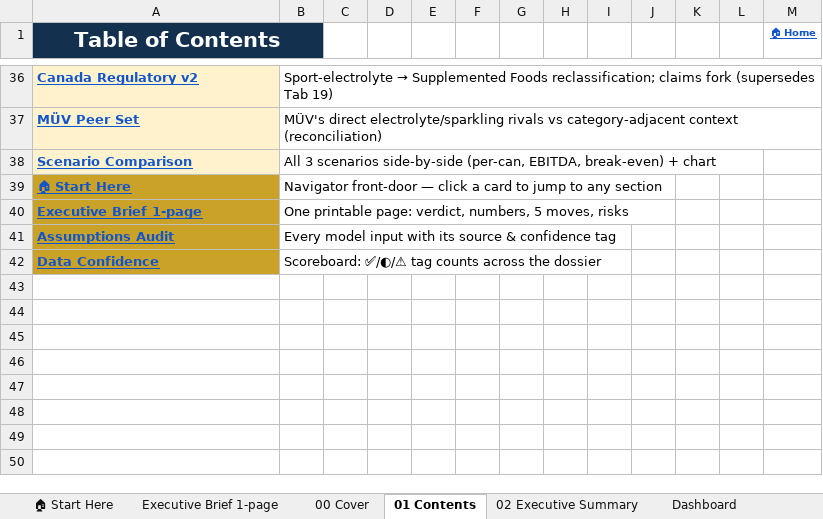
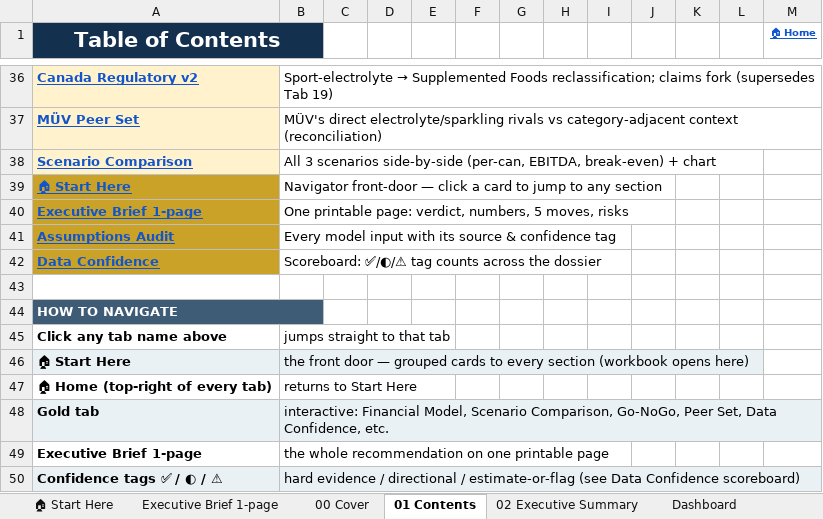
Before and after one commit to louisnto-cloud/my-first-project, an Excel workbook: Organika_Sparkling_Competitor_Intelligence_ENTERPRISE.xlsx, sheet 01 Contents, drawn as a sheet; only a part is shown, gaps mark what is left out; values as stored, in another font and other column widths than the file's, no borders; the diff names each change by its address in the sheet, - before the commit and + after, or states it on an @@ line.

```diff
--- a/Organika_Sparkling_Competitor_Intelligence_ENTERPRISE.xlsx (sheet 01 Contents)
+++ b/Organika_Sparkling_Competitor_Intelligence_ENTERPRISE.xlsx (sheet 01 Contents)
+row 43: (empty)
+row 44: HOW TO NAVIGATE
+row 45: Click any tab name above | jumps straight to that tab
+row 46: 🏠 Start Here | the front door — grouped cards to every section (workbook opens here)
+row 47: 🏠 Home (top-right of every tab) | returns to Start Here
+row 48: Gold tab | interactive: Financial Model, Scenario Comparison, Go-NoGo, Peer Set, Data Confidence, etc.
+row 49: Executive Brief 1-page | the whole recommendation on one printable page
+row 50: Confidence tags ✅ / ◐ / ⚠ | hard evidence / directional / estimate-or-flag (see Data Confidence scoreboard)
```
Also changed, not shown: 4 other files.
